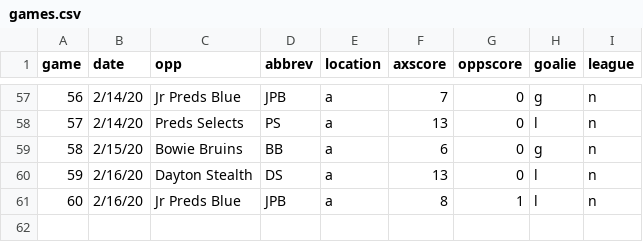
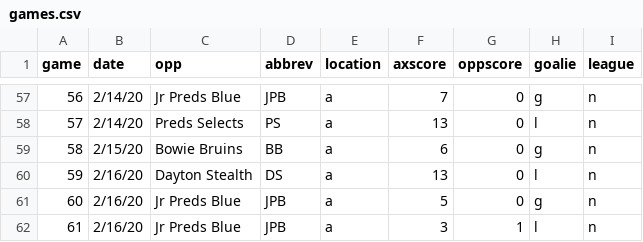
Before and after one commit to werntzp/hockey-stats, a CSV file: games.csv, drawn as a sheet; only a part is shown, gaps mark what is left out; addresses are those after the commit; the diff names each change by its address in the sheet, - before the commit and + after, or states it on an @@ line.

Commit message:
Update games.csv

```diff
--- a/games.csv
+++ b/games.csv
+row 61: 60 | 2/16/20 | Jr Preds Blue | JPB | a | 5 | 0 | g | n
@@ column A (game) renumbered from row 62 down @@
-F62 (axscore): 8
+F62 (axscore): 3
```
